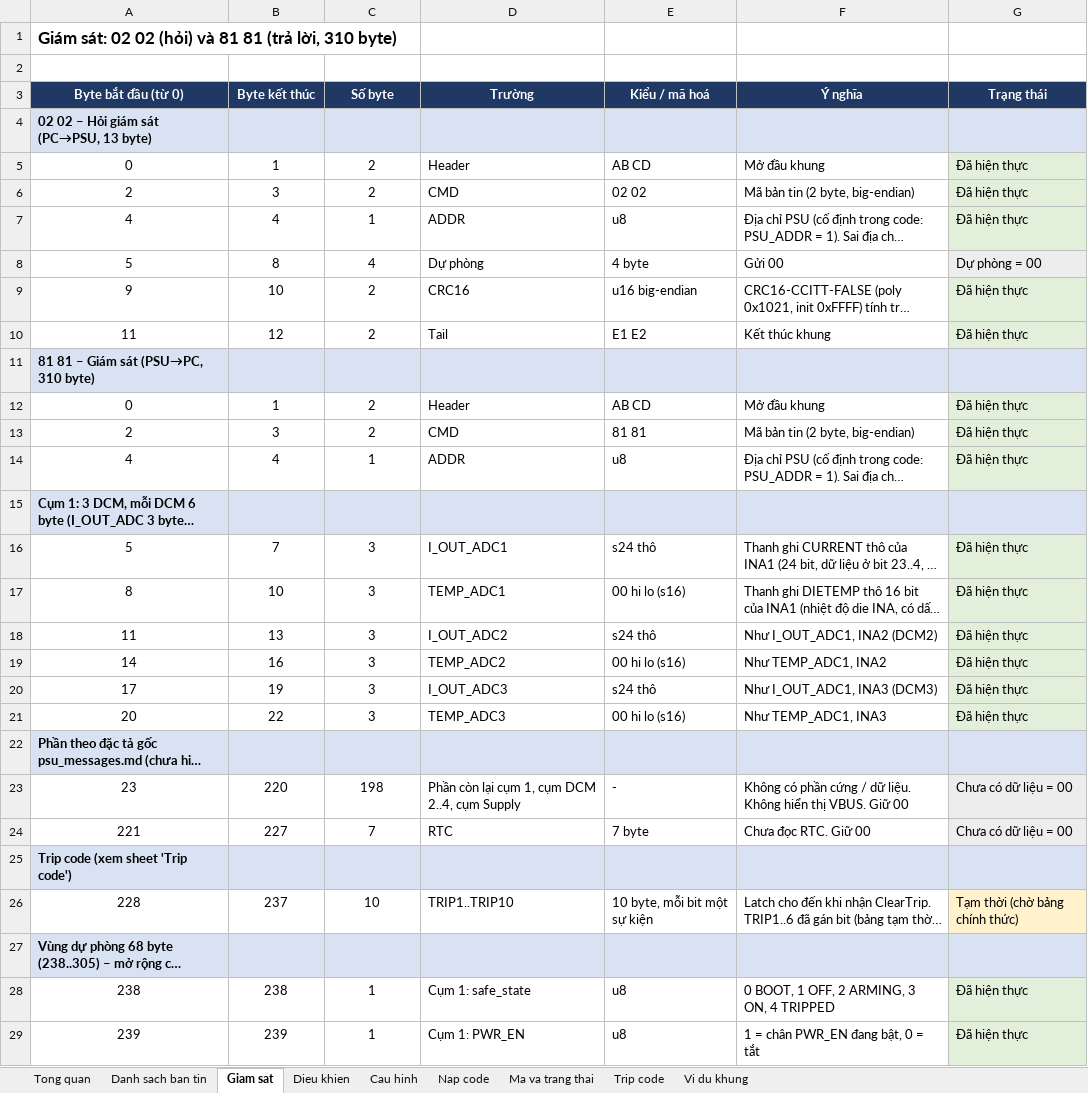
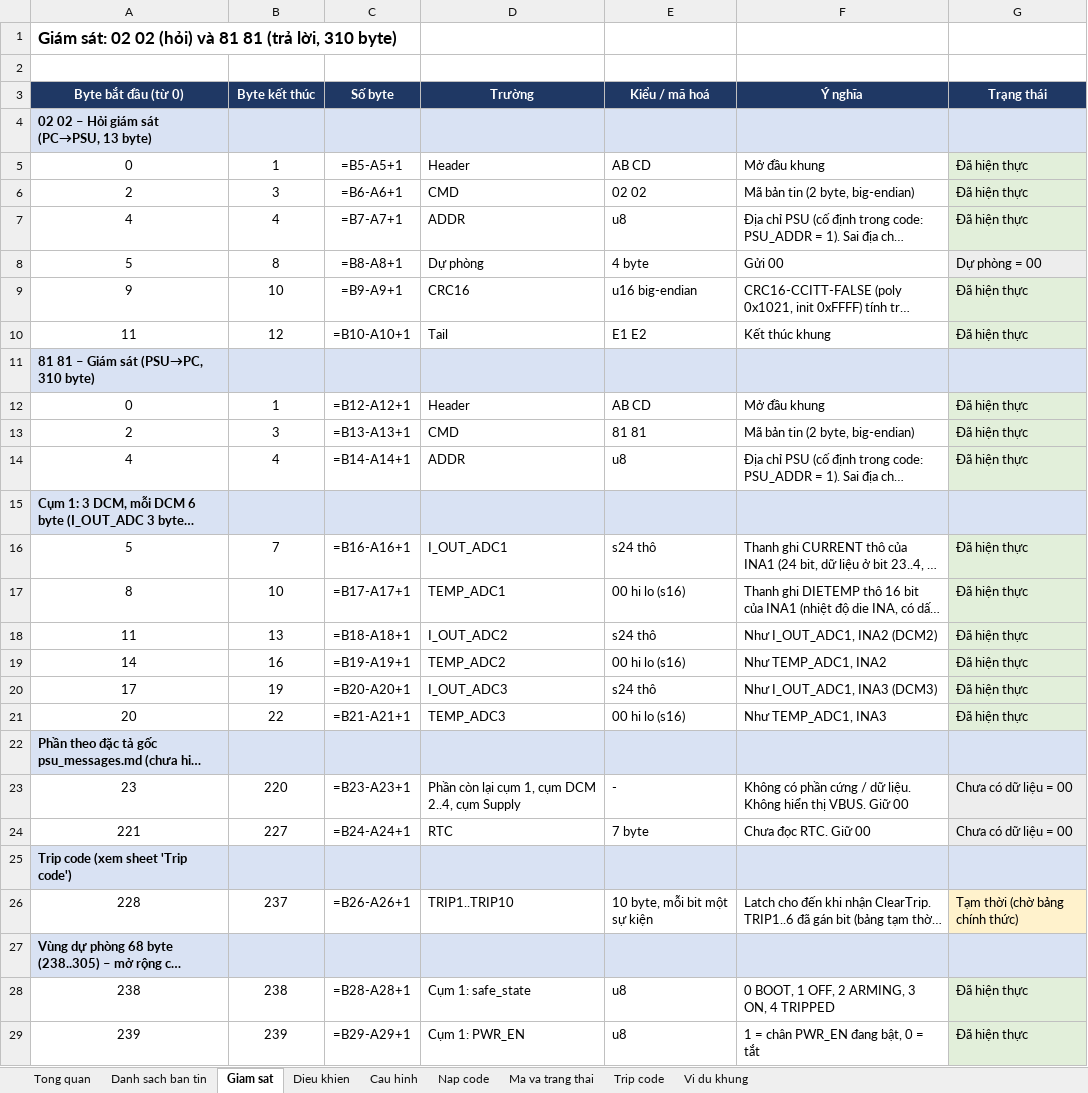
Before and after one commit to yuhneyugnnnn221103/PSU-Firmware, an Excel workbook: docs/PSU_Message_Spec.xlsx, sheet Giam sat, drawn as a sheet; only a part is shown; long unchanged cells end in …; values as stored, in another font and other column widths than the file's, no borders; formulas without a stored value are shown as written; the diff covers the shown part only; the diff names each change by its address in the sheet, - before the commit and + after, or states it on an @@ line.

```diff
--- a/docs/PSU_Message_Spec.xlsx (sheet Giam sat)
+++ b/docs/PSU_Message_Spec.xlsx (sheet Giam sat)
-C5 (Số byte): 2
+C5 (Số byte): =B5-A5+1
-C6 (Số byte): 2
+C6 (Số byte): =B6-A6+1
-C7 (Số byte): 1
+C7 (Số byte): =B7-A7+1
-C8 (Số byte): 4
+C8 (Số byte): =B8-A8+1
-C9 (Số byte): 2
+C9 (Số byte): =B9-A9+1
-C10 (Số byte): 2
+C10 (Số byte): =B10-A10+1
-C12 (Số byte): 2
+C12 (Số byte): =B12-A12+1
-C13 (Số byte): 2
+C13 (Số byte): =B13-A13+1
-C14 (Số byte): 1
+C14 (Số byte): =B14-A14+1
-C16 (Số byte): 3
+C16 (Số byte): =B16-A16+1
-C17 (Số byte): 3
+C17 (Số byte): =B17-A17+1
-C18 (Số byte): 3
+C18 (Số byte): =B18-A18+1
-C19 (Số byte): 3
+C19 (Số byte): =B19-A19+1
-C20 (Số byte): 3
+C20 (Số byte): =B20-A20+1
-C21 (Số byte): 3
+C21 (Số byte): =B21-A21+1
-C23 (Số byte): 198
+C23 (Số byte): =B23-A23+1
-C24 (Số byte): 7
+C24 (Số byte): =B24-A24+1
-C26 (Số byte): 10
+C26 (Số byte): =B26-A26+1
-C28 (Số byte): 1
+C28 (Số byte): =B28-A28+1
-C29 (Số byte): 1
+C29 (Số byte): =B29-A29+1
```
Also changed, not shown: 24 edited cells elsewhere in this sheet, sheet Nap code, sheet Vi du khung, sheet Cau hinh, sheet Dieu khien, sheet Ma va trang thai, sheet Danh sach ban tin, 10 other files.
